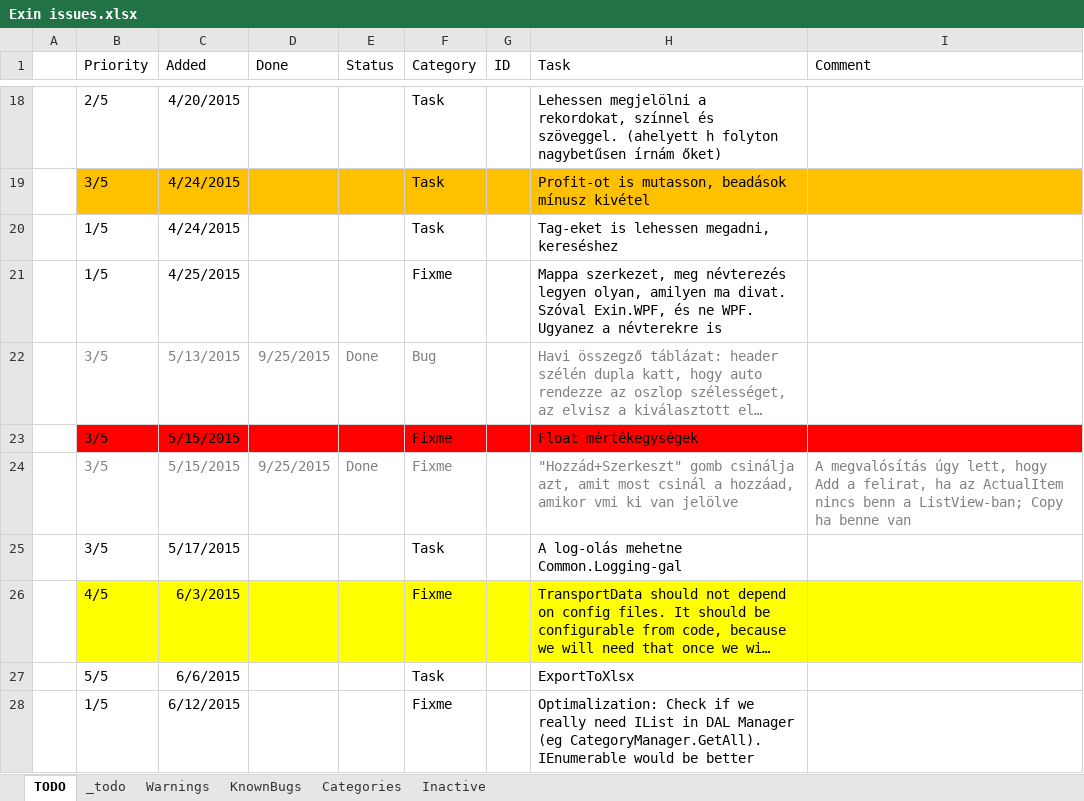
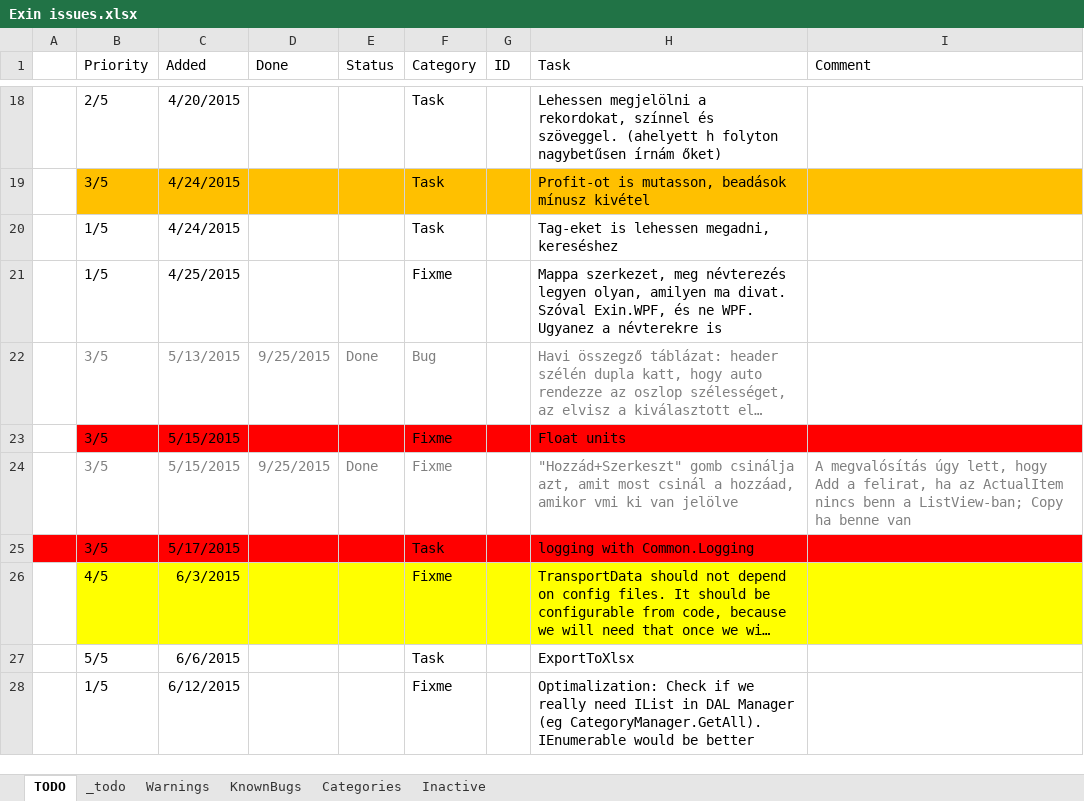
Before and after one commit to nvirth/Exin, an Excel workbook: Helpers/Exin issues.xlsx, sheet TODO, drawn as a sheet; only a part is shown, gaps mark what is left out; long unchanged cells end in …; values as stored, in another font and other column widths than the file's, no borders; the diff names each change by its address in the sheet, - before the commit and + after, or states it on an @@ line.

Commit message:
ClipboardManager.Copy(1)
* Copy now works
** For all 3 summary tabs
** Both from main menu and with Ctrl+C keyboard shortcut (if the ListView has the focus)
** With Xml and Json CopyFormat
*** There is a new one also, Csv CopyFormat; but that does not work yet

* Copy from MainMenu
** There are 3 menu items for it now: Main\Copy\XML, JSON, CSV
*** The one that is the default in MainSettings.xml is bold (data-bound to it)
*** If the user selects a menu item, the CopyFormat it represents will be the new default
*** Note: There is no AccessKey for them (so like _Copy, these are not _XML and so on, because of the boldness we needed custom headers...)

* XmlSettings files
** Every leaf xml property has setter, which synchronises with its XElement; and is observable
** The property changing will be synchronized into the xml file with a 2s delay (and only 1 sync will be executed if there would be more in this interval)

Also done:
* Added CsvHelper NuGet package
* MainMenuViewModel contains no copy logic anymore (sketch code was there)

```diff
--- a/Helpers/Exin issues.xlsx (sheet TODO)
+++ b/Helpers/Exin issues.xlsx (sheet TODO)
-H23 (Task): Float mértékegységek
+H23 (Task): Float units
-A25:I25 fill: none
+A25:I25 fill: #FF0000
-H25 (Task): A log-olás mehetne Common.Logging-gal
+H25 (Task): logging with Common.Logging
```
Also changed, not shown: 27 other files.
